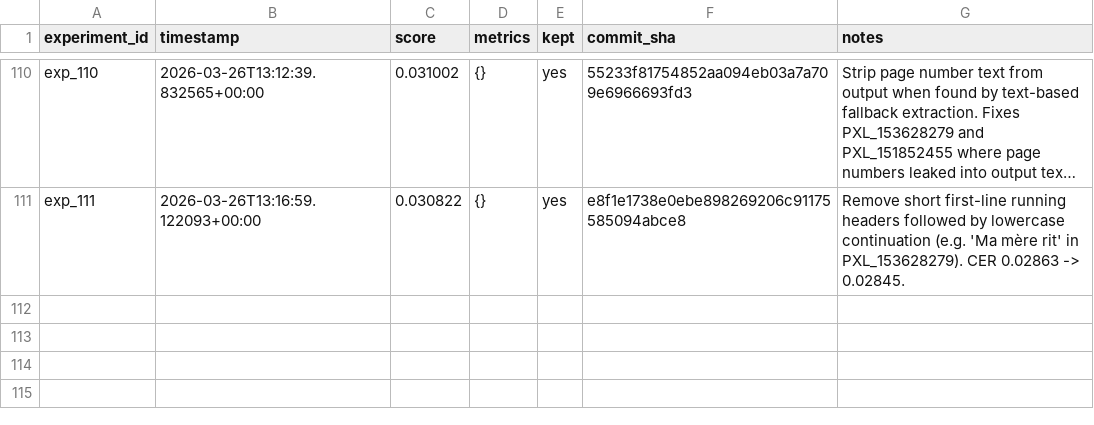
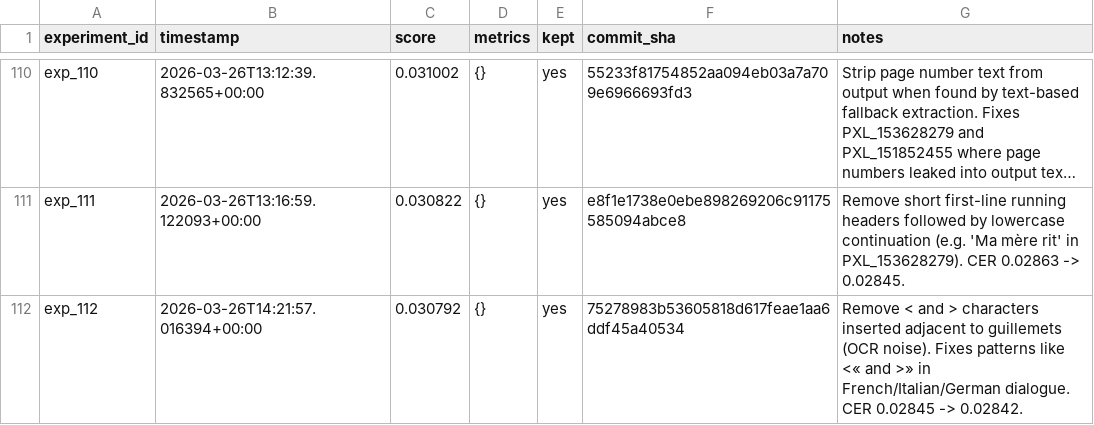
Before and after one commit to nikhaldi/booksnap, a TSV file: android/lab/results.tsv, drawn as a sheet; only a part is shown, gaps mark what is left out; long unchanged cells end in …; the diff names each change by its address in the sheet, - before the commit and + after, or states it on an @@ line.

Commit message:
booksnap-android: exp_112 — Remove < and > characters inserted adjacent to guillemets (OCR noise). Fixes patterns like <« and >» in French/Italian/German dialogue. CER 0.02845 -> 0.02842.

```diff
--- a/android/lab/results.tsv
+++ b/android/lab/results.tsv
+row 112: exp_112 | 2026-03-26T14:21:57.016394+00:00 | 0.030792 | {} | yes | 75278983b53605818d617feae1aa6ddf45a40534 | Remove < and > characters inserted adjacent to guillemets (OCR noise). Fixes patterns like <« and >» in French/Italian/German dialogue. CER 0.02845 -> 0.02842.
```
Also changed, not shown: 1 other file.
